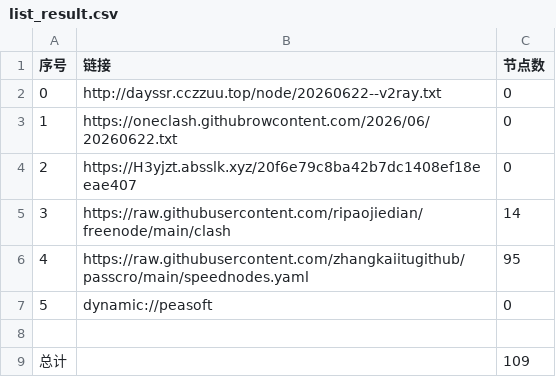
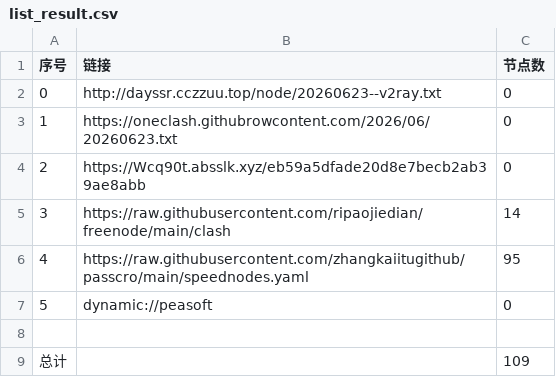
Before and after one commit to obscure1990/AutoMergePublicNodes, a CSV file: list_result.csv, drawn as a sheet.

```diff
--- a/list_result.csv
+++ b/list_result.csv
@@ -1,5 +1,5 @@
 序号,链接,节点数
-0,http://dayssr.cczzuu.top/node/20260622--v2ray.txt,0
-1,https://oneclash.githubrowcontent.com/2026/06/20260622.txt,0
-2,https://H3yjzt.absslk.xyz/20f6e79c8ba42b7dc1408ef18eeae407,0
+0,http://dayssr.cczzuu.top/node/20260623--v2ray.txt,0
+1,https://oneclash.githubrowcontent.com/2026/06/20260623.txt,0
+2,https://Wcq90t.absslk.xyz/eb59a5dfade20d8e7becb2ab39ae8abb,0
 3,https://raw.githubusercontent.com/ripaojiedian/freenode/main/clash,14
```
Also changed, not shown: 3 other files.
